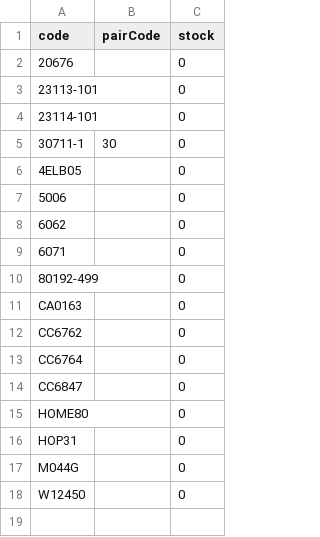
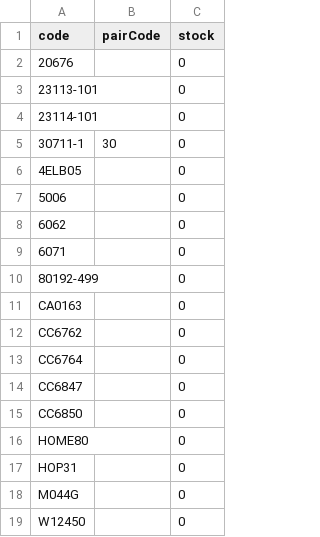
Before and after one commit to Stzboril/kosmetikaeva-sklad, a CSV file: ke_importu/sklad.csv, drawn as a sheet.

```diff
--- a/ke_importu/sklad.csv
+++ b/ke_importu/sklad.csv
@@ -14,2 +14,3 @@
 "CC6847";"";"0"
+"CC6850";"";"0"
 "HOME80";"";"0"
```
Also changed, not shown: prehled/nove_u_dodavatele.csv, 2 other files.
